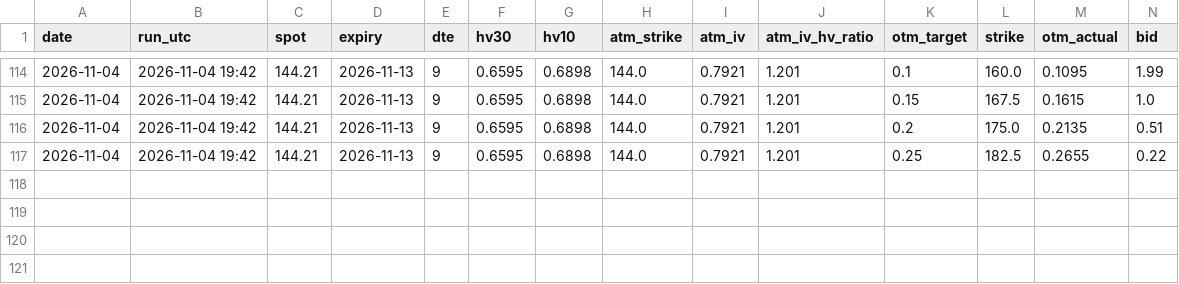
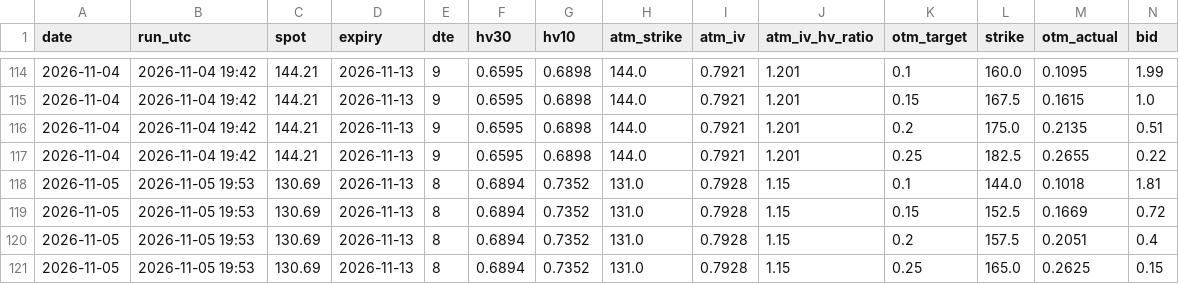
Before and after one commit to pintuwang/HMM-BTC, a CSV file: data/iv_log_calls.csv, drawn as a sheet; only a part is shown, gaps mark what is left out; rows hold the shown columns only; the diff names each change by its address in the sheet, - before the commit and + after, or states it on an @@ line.

```diff
--- a/data/iv_log_calls.csv
+++ b/data/iv_log_calls.csv
+row 118: 2026-11-05 | 2026-11-05 19:53 | 130.69 | 2026-11-13 | 8 | 0.6894 | 0.7352 | 131.0 | 0.7928 | 1.15 | 0.1 | 144.0 | 0.1018 | 1.81
+row 119: 2026-11-05 | 2026-11-05 19:53 | 130.69 | 2026-11-13 | 8 | 0.6894 | 0.7352 | 131.0 | 0.7928 | 1.15 | 0.15 | 152.5 | 0.1669 | 0.72
+row 120: 2026-11-05 | 2026-11-05 19:53 | 130.69 | 2026-11-13 | 8 | 0.6894 | 0.7352 | 131.0 | 0.7928 | 1.15 | 0.2 | 157.5 | 0.2051 | 0.4
+row 121: 2026-11-05 | 2026-11-05 19:53 | 130.69 | 2026-11-13 | 8 | 0.6894 | 0.7352 | 131.0 | 0.7928 | 1.15 | 0.25 | 165.0 | 0.2625 | 0.15
```
Also changed, not shown: data/iv_log_puts.csv, 1 other file.
